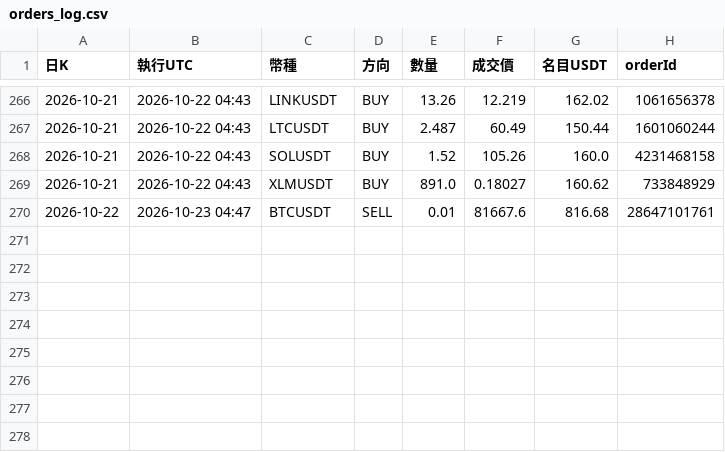
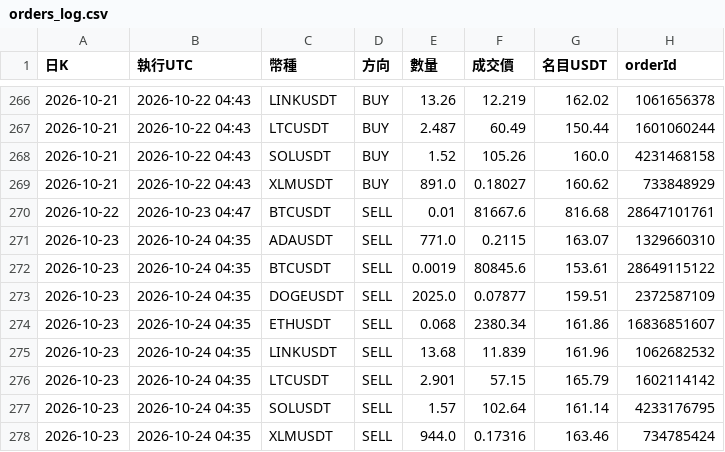
Before and after one commit to pidasin/crypto_combo_forward, a CSV file: orders_log.csv, drawn as a sheet; only a part is shown, gaps mark what is left out.

```diff
--- a/orders_log.csv
+++ b/orders_log.csv
@@ -270 +270,9 @@
 2026-10-22,2026-10-23 04:47,BTCUSDT,SELL,0.01,81667.6,816.68,28647101761
+2026-10-23,2026-10-24 04:35,ADAUSDT,SELL,771.0,0.2115,163.07,1329660310
+2026-10-23,2026-10-24 04:35,BTCUSDT,SELL,0.0019,80845.6,153.61,28649115122
+2026-10-23,2026-10-24 04:35,DOGEUSDT,SELL,2025.0,0.07877,159.51,2372587109
+2026-10-23,2026-10-24 04:35,ETHUSDT,SELL,0.068,2380.34,161.86,16836851607
+2026-10-23,2026-10-24 04:35,LINKUSDT,SELL,13.68,11.839,161.96,1062682532
+2026-10-23,2026-10-24 04:35,LTCUSDT,SELL,2.901,57.15,165.79,1602114142
+2026-10-23,2026-10-24 04:35,SOLUSDT,SELL,1.57,102.64,161.14,4233176795
+2026-10-23,2026-10-24 04:35,XLMUSDT,SELL,944.0,0.17316,163.46,734785424
```
Also changed, not shown: bot_log.csv, combo_forward_log.csv, 4 other files.
